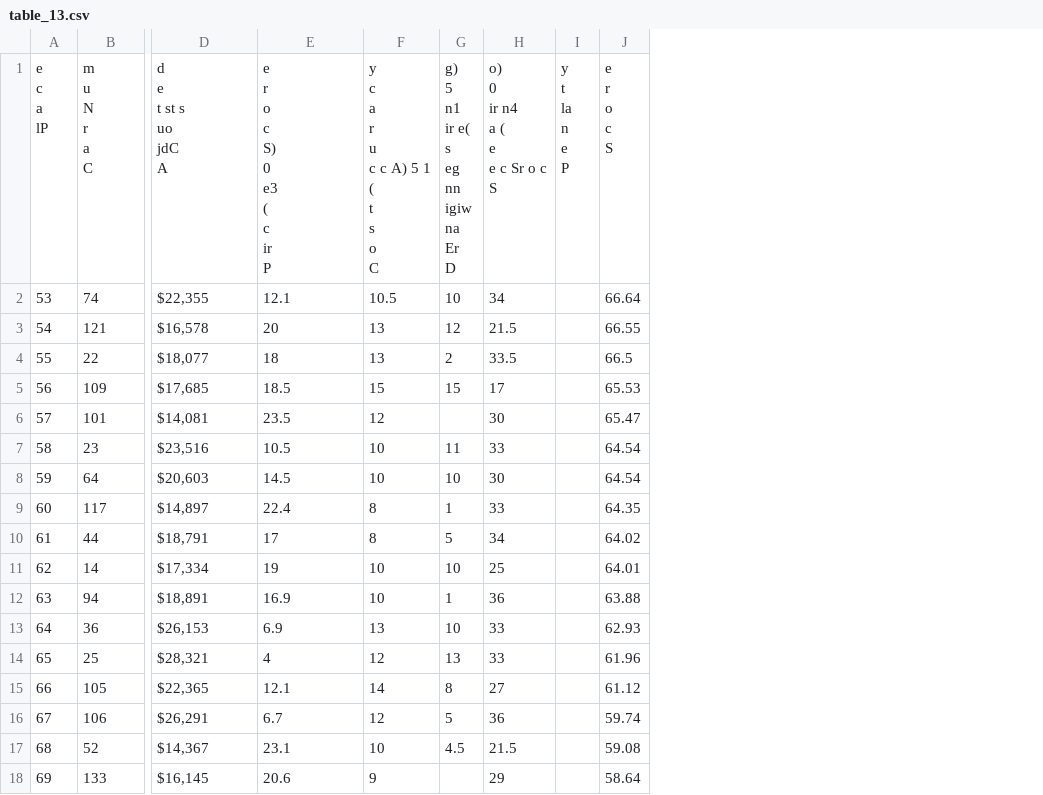
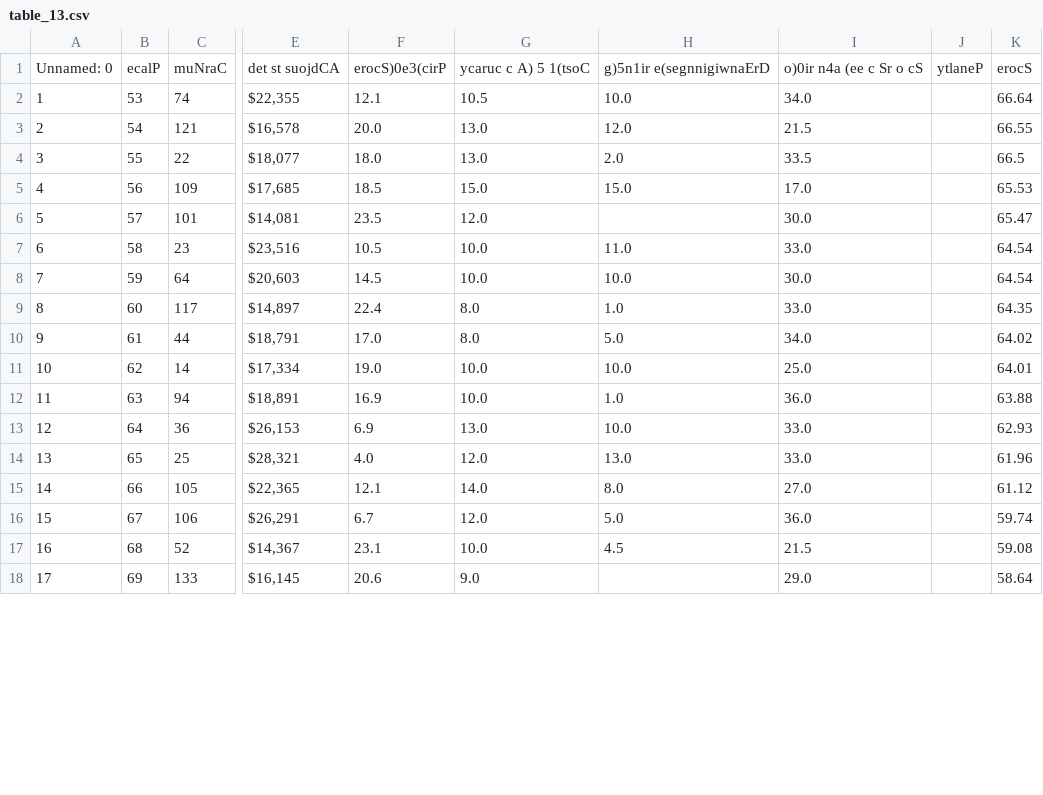
Before and after one commit to NicoOhR/FSAERawResults, a CSV file: Csv_Data/table_13.csv, drawn as a sheet; only a part is shown, gaps mark what is left out; removed rows and columns are numbered as before the commit, all else as after; rows hold the shown columns only; ↵ is a line break in a cell; the diff names each change by its address in the sheet, - before the commit and + after, or states it on an @@ line.

```diff
--- a/Csv_Data/table_13.csv
+++ b/Csv_Data/table_13.csv
+column A, rows 2-18: 1 | 2 | 3 | 4 | 5 | 6 | 7 | 8 | 9 | 10 | 11 | 12 | 13 | 14 | 15 | 16 | 17
-column F, rows 2-18: 10.5 | 13 | 13 | 15 | 12 | 10 | 10 | 8 | 8 | 10 | 10 | 13 | 12 | 14 | 12 | 10 | 9
-column G, rows 2-17: 10 | 12 | 2 | 15 |  | 11 | 10 | 1 | 5 | 10 | 1 | 10 | 13 | 8 | 5 | 4.5
-column H, rows 2-18: 34 | 21.5 | 33.5 | 17 | 30 | 33 | 30 | 33 | 34 | 25 | 36 | 33 | 33 | 27 | 36 | 21.5 | 29
-column I, empty
+column G, rows 2-18: 10.5 | 13.0 | 13.0 | 15.0 | 12.0 | 10.0 | 10.0 | 8.0 | 8.0 | 10.0 | 10.0 | 13.0 | 12.0 | 14.0 | 12.0 | 10.0 | 9.0
+column H, rows 2-17: 10.0 | 12.0 | 2.0 | 15.0 |  | 11.0 | 10.0 | 1.0 | 5.0 | 10.0 | 1.0 | 10.0 | 13.0 | 8.0 | 5.0 | 4.5
+column I, rows 2-18: 34.0 | 21.5 | 33.5 | 17.0 | 30.0 | 33.0 | 30.0 | 33.0 | 34.0 | 25.0 | 36.0 | 33.0 | 33.0 | 27.0 | 36.0 | 21.5 | 29.0
+column J, empty
-row 1: e ↵ c ↵ a ↵ lP | m ↵ u ↵ N ↵ r ↵ a ↵ C | d ↵ e ↵ t st s ↵ uo ↵ jdC ↵ A | e ↵ r ↵ o ↵ c ↵ S) ↵ 0 ↵ e3 ↵ ( ↵ c ↵ ir ↵ P | y ↵ c ↵ a ↵ r ↵ u ↵ c c A) 5 1 ↵ ( ↵ t ↵ s ↵ o ↵ C | g) ↵ 5 ↵ n1 ↵ ir e( ↵ s ↵ eg ↵ nn ↵ igiw ↵ na ↵ Er ↵ D | o) ↵ 0 ↵ ir n4 ↵ a ( ↵ e ↵ e c Sr o c ↵ S | y ↵ t ↵ la ↵ n ↵ e ↵ P | e ↵ r ↵ o ↵ c ↵ S
+row 1: Unnamed: 0 | ecalP | muNraC | det st suojdCA | erocS)0e3(cirP | ycaruc c A) 5 1(tsoC | g)5n1ir e(segnnigiwnaErD | o)0ir n4a (ee c Sr o cS | ytlaneP | erocS
-F3: 20
+F3: 20.0
-F4: 18
+F4: 18.0
-F10: 17
+F10: 17.0
-F11: 19
+F11: 19.0
-F14: 4
+F14: 4.0
```
Also changed, not shown: Csv_Data/table_12.csv, Csv_Data/table_22.csv, 32 other files.
